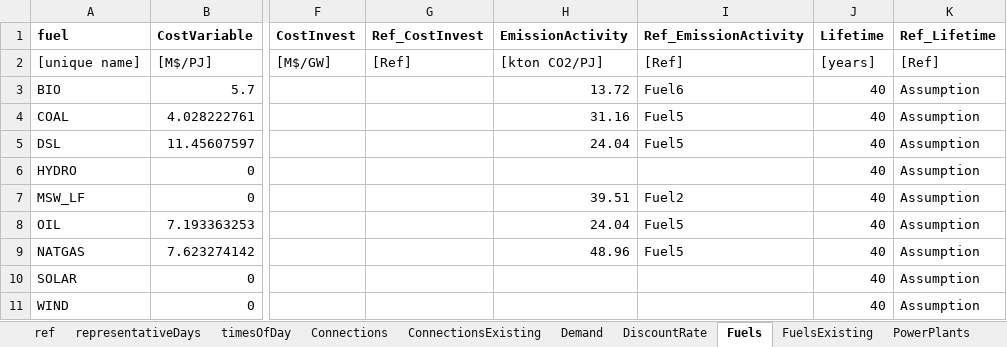
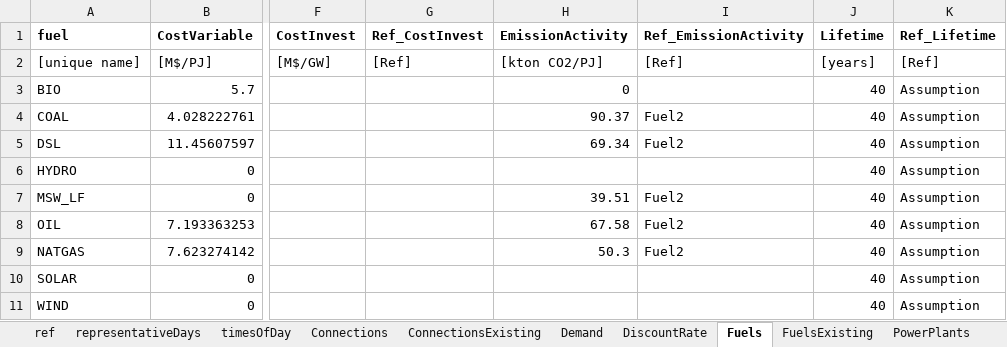
Before and after one commit to EnergyModels/temoatools, an Excel workbook: examples/puerto_rico/data/data.xlsx, sheet Fuels, drawn as a sheet; only a part is shown, gaps mark what is left out; values as stored, in another font and other column widths than the file's, no borders; the diff names each change by its address in the sheet, - before the commit and + after, or states it on an @@ line.

```diff
--- a/examples/puerto_rico/data/data.xlsx (sheet Fuels)
+++ b/examples/puerto_rico/data/data.xlsx (sheet Fuels)
-H3 (EmissionActivity): 13.72
+H3 (EmissionActivity): 0
-I3 (Ref_EmissionActivity): Fuel6
+I3 (Ref_EmissionActivity): (empty)
-H4 (EmissionActivity): 31.16
+H4 (EmissionActivity): 90.37
-I4:I5 (Ref_EmissionActivity): Fuel5
+I4:I5 (Ref_EmissionActivity): Fuel2
-H5 (EmissionActivity): 24.04
+H5 (EmissionActivity): 69.34
-H8 (EmissionActivity): 24.04
+H8 (EmissionActivity): 67.58
-I8:I9 (Ref_EmissionActivity): Fuel5
+I8:I9 (Ref_EmissionActivity): Fuel2
-H9 (EmissionActivity): 48.96
+H9 (EmissionActivity): 50.3
```
Also changed, not shown: sheet PowerPlantsCosts, sheet PowerPlantsPerformance, 13 other files.
